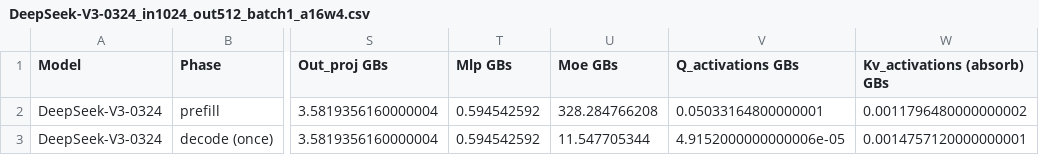
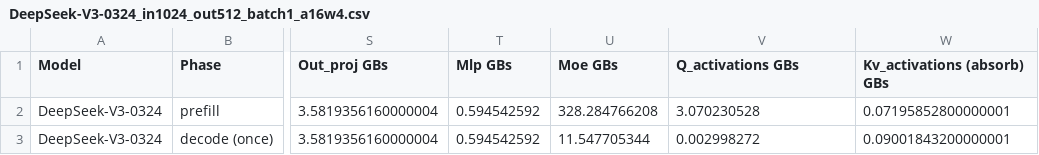
Before and after one commit to blurSong/llm_calcer, a CSV file: results/DeepSeek-V3-0324_in1024_out512_batch1_a16w4.csv, drawn as a sheet; only a part is shown, gaps mark what is left out; the diff names each change by its address in the sheet, - before the commit and + after, or states it on an @@ line.

```diff
--- a/results/DeepSeek-V3-0324_in1024_out512_batch1_a16w4.csv
+++ b/results/DeepSeek-V3-0324_in1024_out512_batch1_a16w4.csv
-V2 (Q_activations GBs): 0.05033164800000001
+V2 (Q_activations GBs): 3.070230528
-W2 (Kv_activations (absorb) GBs): 0.0011796480000000002
+W2 (Kv_activations (absorb) GBs): 0.07195852800000001
-V3 (Q_activations GBs): 4.9152000000000006e-05
+V3 (Q_activations GBs): 0.002998272
-W3 (Kv_activations (absorb) GBs): 0.0014757120000000001
+W3 (Kv_activations (absorb) GBs): 0.09001843200000001
```
Also changed, not shown: results/Meta-Llama-3.1-405B-4bit_in1024_out512_batch1_a16w4.csv, 1 other file.
